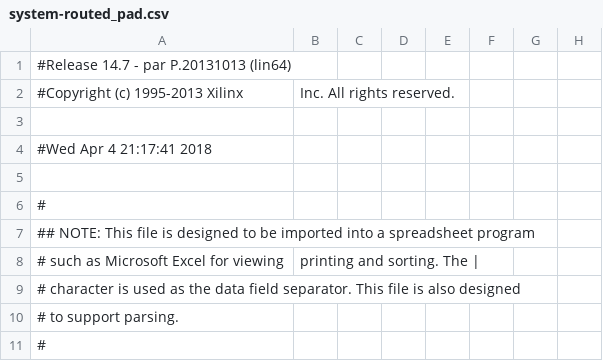
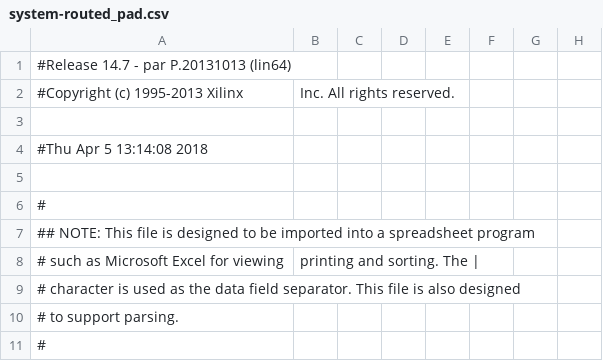
Before and after one commit to Lexuil/lm32-rubikbot, a CSV file: build/system-routed_pad.csv, drawn as a sheet; only a part is shown; the diff names each change by its address in the sheet, - before the commit and + after, or states it on an @@ line.

```diff
--- a/build/system-routed_pad.csv
+++ b/build/system-routed_pad.csv
-A4: #Wed Apr 4 21:17:41 2018
+A4: #Thu Apr 5 13:14:08 2018
```
Also changed, not shown: 45 other files.
